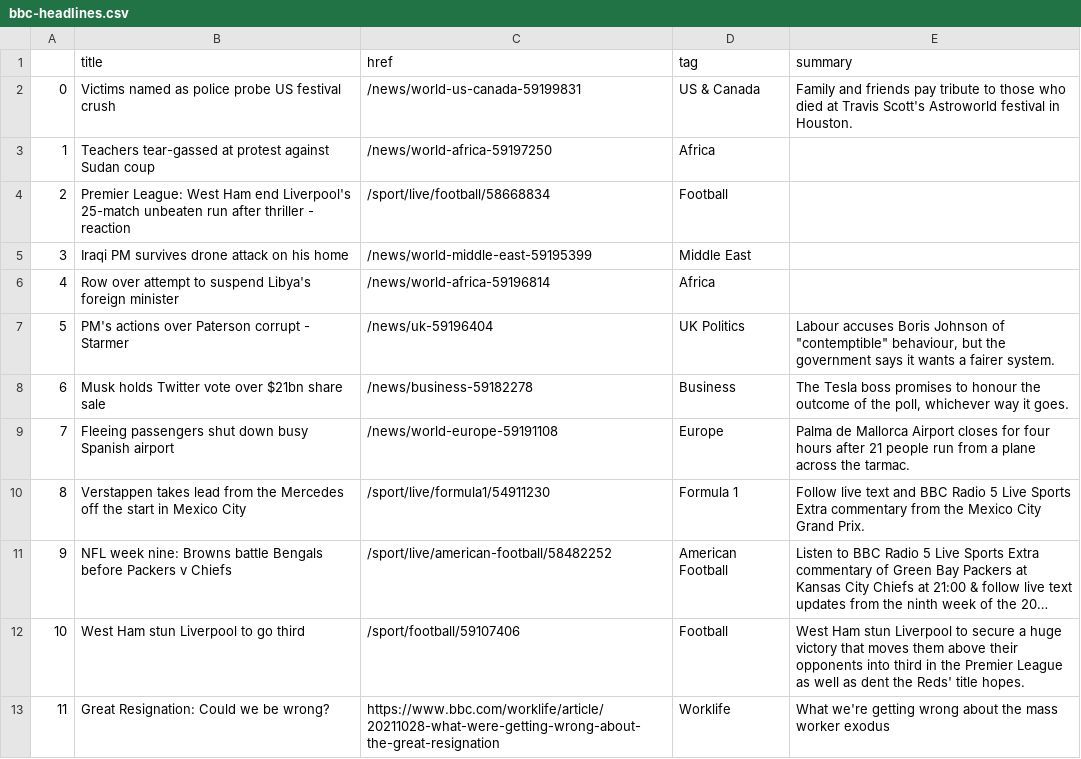
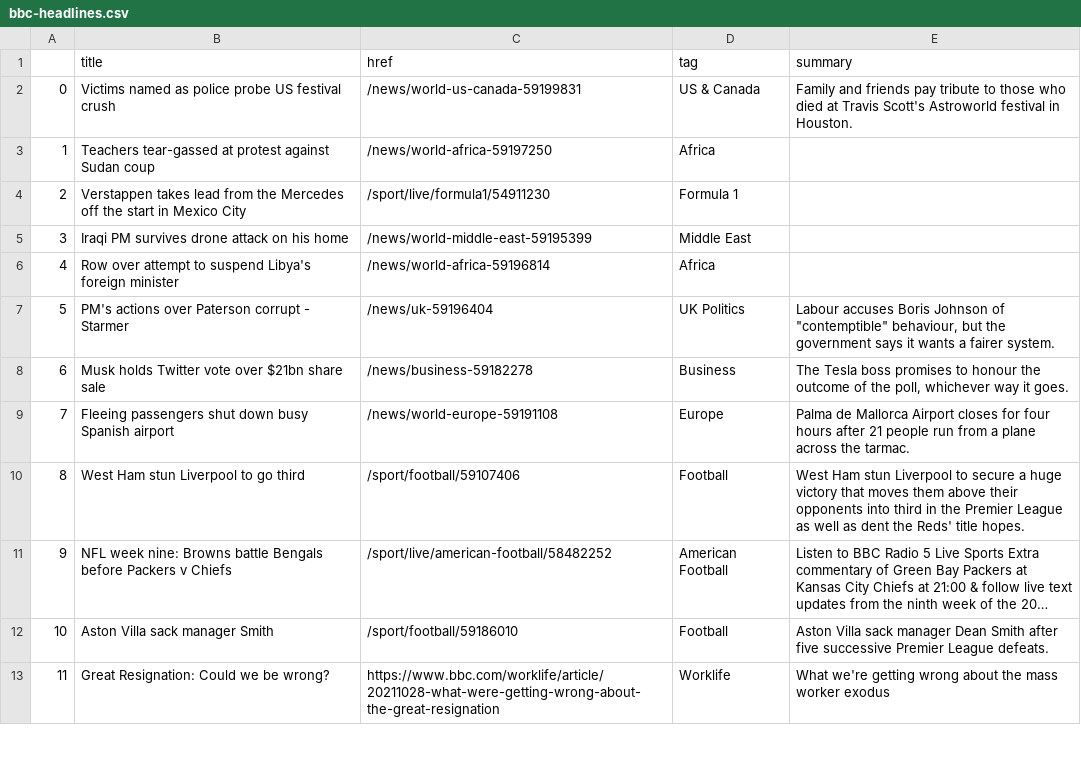
Before and after one commit to joaquin-rosado/automatic-scraper, a CSV file: bbc-headlines.csv, drawn as a sheet; only a part is shown; long unchanged cells end in …; the diff names each change by its address in the sheet, - before the commit and + after, or states it on an @@ line.

```diff
--- a/bbc-headlines.csv
+++ b/bbc-headlines.csv
-B4 (title): Premier League: West Ham end Liverpool's 25-match unbeaten run after thriller - reaction
+B4 (title): Verstappen takes lead from the Mercedes off the start in Mexico City
-C4 (href): /sport/live/football/58668834
+C4 (href): /sport/live/formula1/54911230
-D4 (tag): Football
+D4 (tag): Formula 1
-B10 (title): Verstappen takes lead from the Mercedes off the start in Mexico City
+B10 (title): West Ham stun Liverpool to go third
-C10 (href): /sport/live/formula1/54911230
+C10 (href): /sport/football/59107406
-D10 (tag): Formula 1
+D10 (tag): Football
-E10 (summary): Follow live text and BBC Radio 5 Live Sports Extra commentary from the Mexico City Grand Prix.
+E10 (summary): West Ham stun Liverpool to secure a huge victory that moves them above their opponents into third in the Premier League as well as dent the Reds' title hopes.
-B12 (title): West Ham stun Liverpool to go third
+B12 (title): Aston Villa sack manager Smith
-C12 (href): /sport/football/59107406
+C12 (href): /sport/football/59186010
-E12 (summary): West Ham stun Liverpool to secure a huge victory that moves them above their opponents into third in the Premier League as well as dent the Reds' title hopes.
+E12 (summary): Aston Villa sack manager Dean Smith after five successive Premier League defeats.
```
